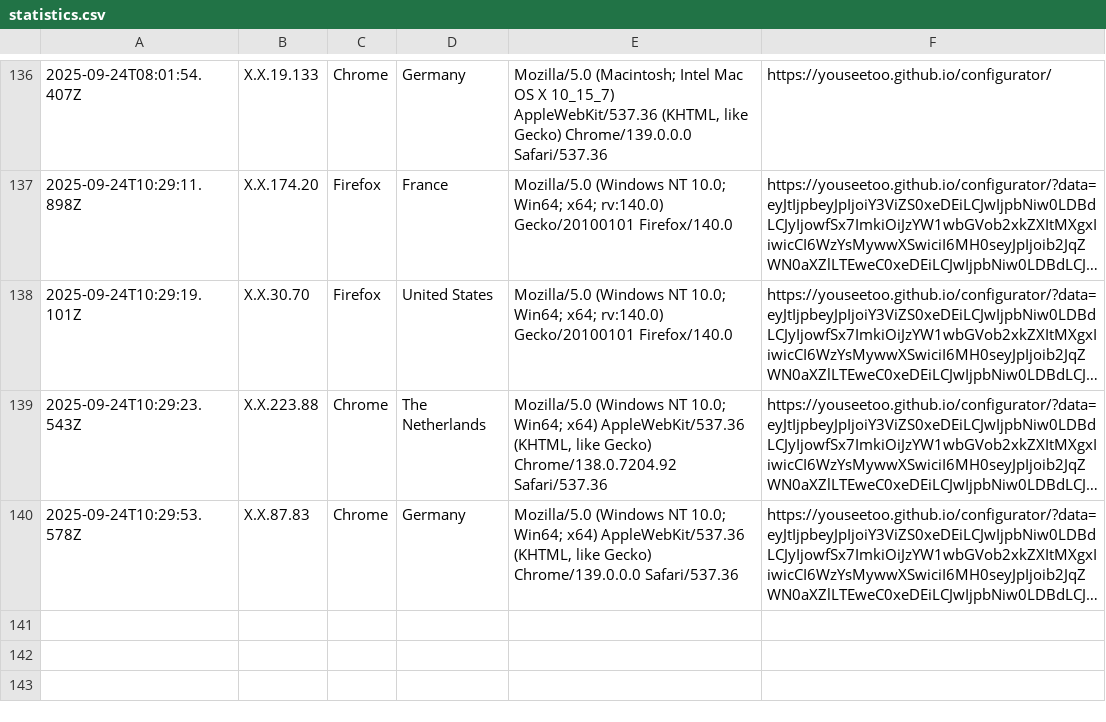
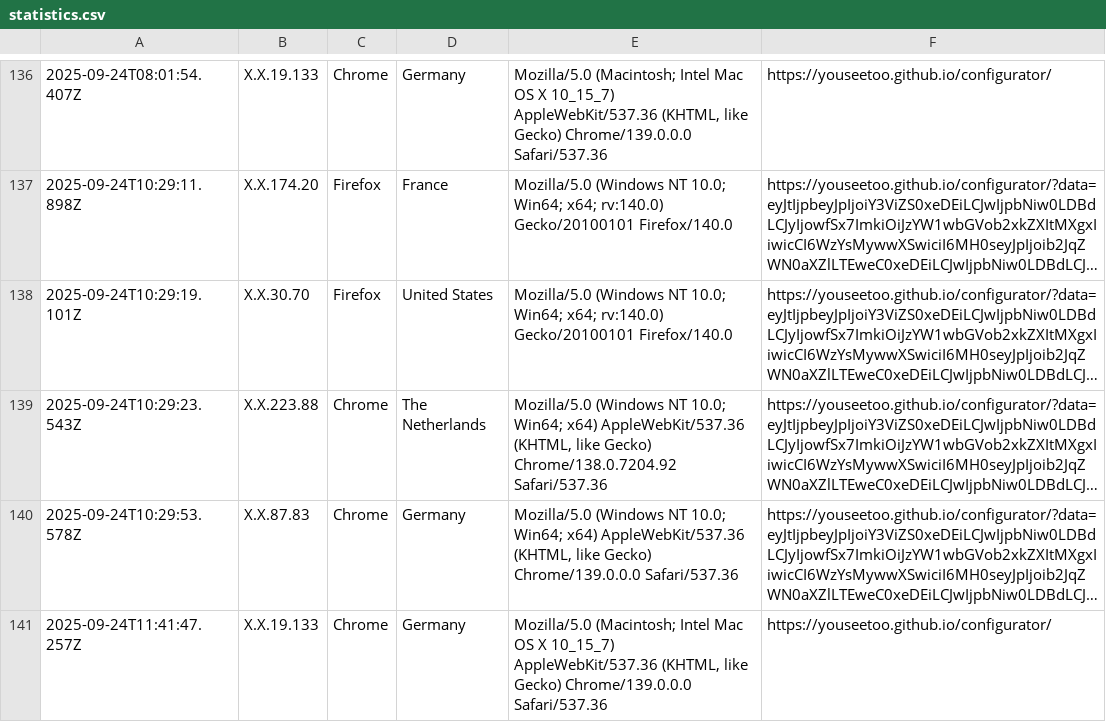
Before and after one commit to beniroquai/openUC2-OptiKit-Store, a CSV file: statistics/statistics.csv, drawn as a sheet; only a part is shown, gaps mark what is left out; long unchanged cells end in …; the diff names each change by its address in the sheet, - before the commit and + after, or states it on an @@ line.

Commit message:
Add user statistics entry: 2025-09-24T11:41:47.257Z

```diff
--- a/statistics/statistics.csv
+++ b/statistics/statistics.csv
+row 141: 2025-09-24T11:41:47.257Z | X.X.19.133 | Chrome | Germany | Mozilla/5.0 (Macintosh; Intel Mac OS X 10_15_7) AppleWebKit/537.36 (KHTML, like Gecko) Chrome/139.0.0.0 Safari/537.36 | https://youseetoo.github.io/configurator/
```
